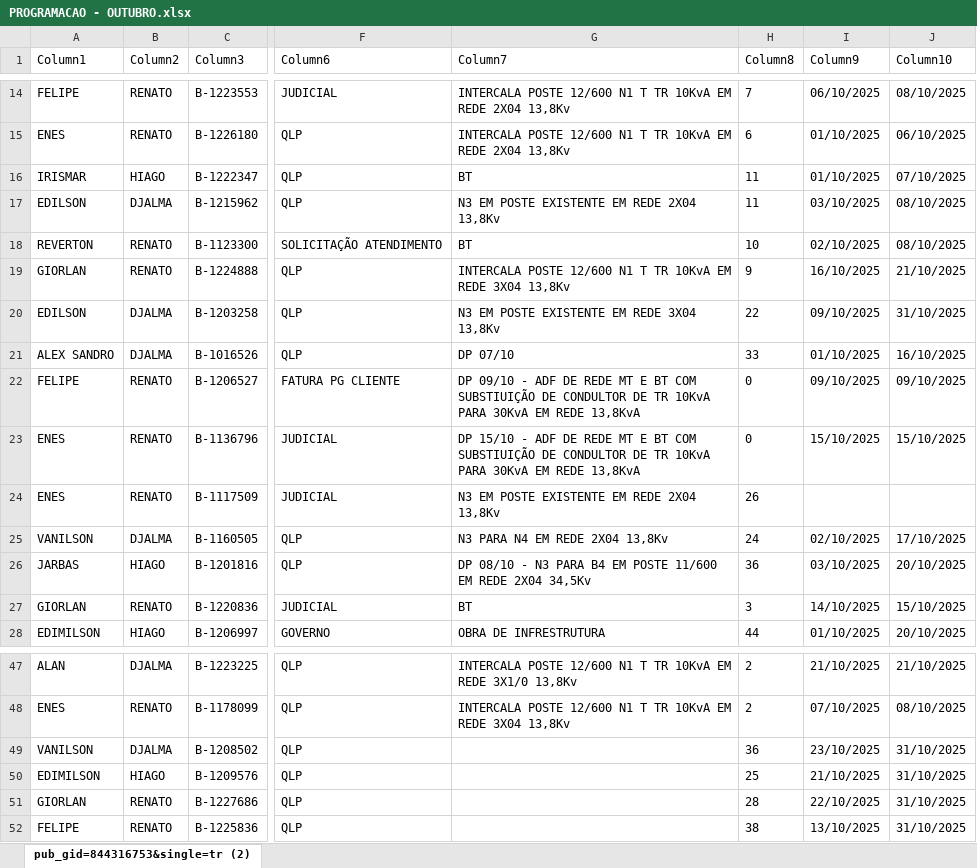
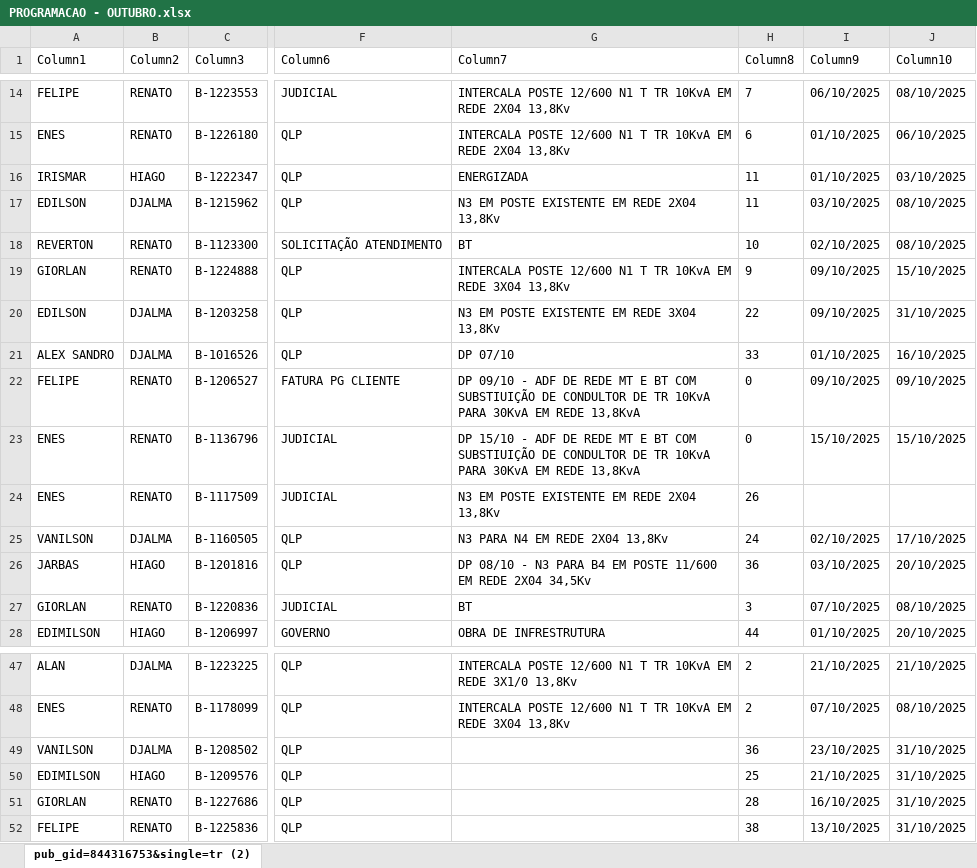
Before and after one commit to joaovctdev/ProgramacaoNortetech, an Excel workbook: PROGRAMACAO - OUTUBRO.xlsx, sheet pub_gid=844316753&single=tr (2), drawn as a sheet; only a part is shown, gaps mark what is left out; values as stored, in another font and other column widths than the file's, no borders; table styles not drawn; the diff names each change by its address in the sheet, - before the commit and + after, or states it on an @@ line.

```diff
--- a/PROGRAMACAO - OUTUBRO.xlsx (sheet pub_gid=844316753&single=tr (2))
+++ b/PROGRAMACAO - OUTUBRO.xlsx (sheet pub_gid=844316753&single=tr (2))
-G16 (Column7): BT
+G16 (Column7): ENERGIZADA
-J16 (Column10): 07/10/2025
+J16 (Column10): 03/10/2025
-I19 (Column9): 16/10/2025
+I19 (Column9): 09/10/2025
-J19 (Column10): 21/10/2025
+J19 (Column10): 15/10/2025
-I27 (Column9): 14/10/2025
+I27 (Column9): 07/10/2025
-J27 (Column10): 15/10/2025
+J27 (Column10): 08/10/2025
-I51 (Column9): 22/10/2025
+I51 (Column9): 16/10/2025
```
Also changed, not shown: 1 other file.
